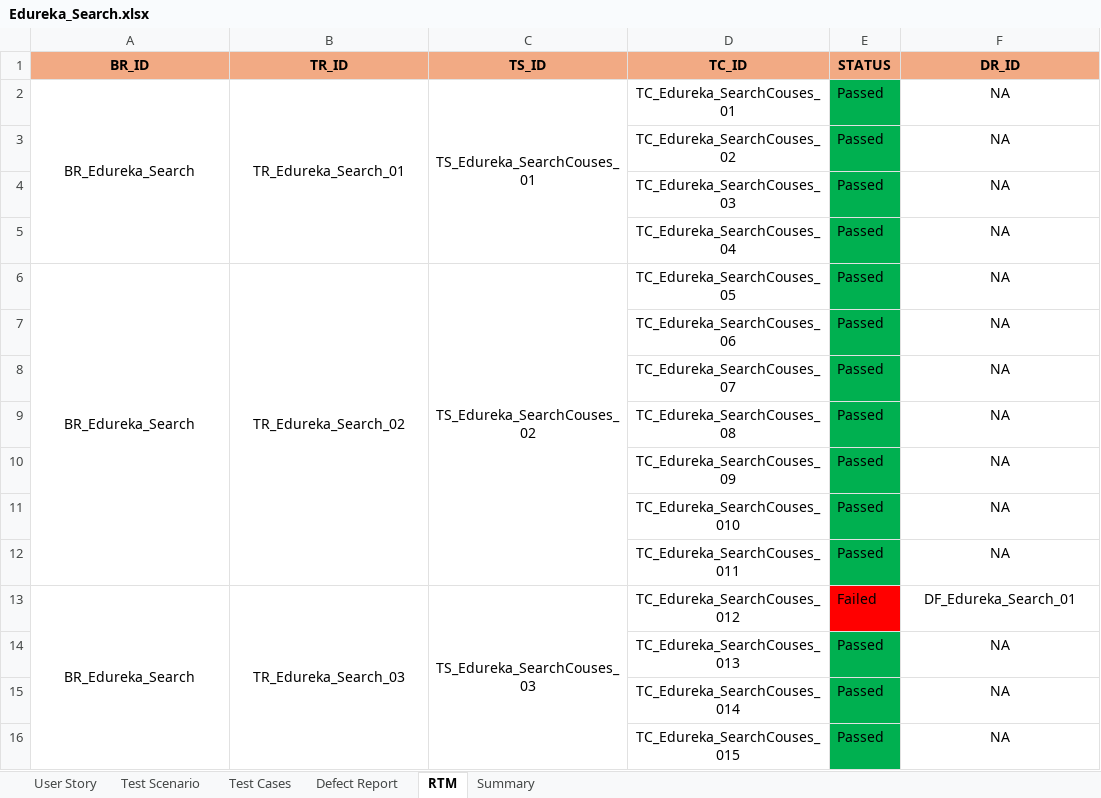
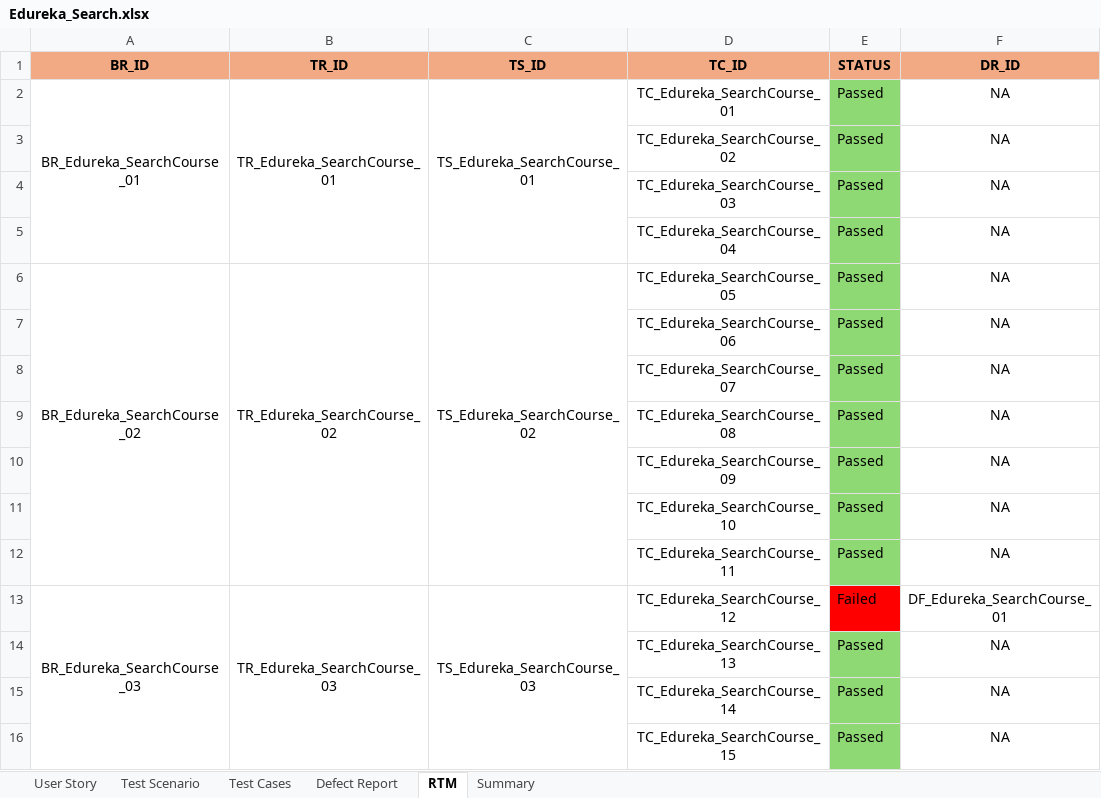
Before and after one commit to ManasaAedunuri/Edureka, an Excel workbook: Edureka_Search.xlsx, sheet RTM, drawn as a sheet; values as stored, in another font and other column widths than the file's, no borders; the diff names each change by its address in the sheet, - before the commit and + after, or states it on an @@ line.

Commit message:
search-second commit

```diff
--- a/Edureka_Search.xlsx (sheet RTM)
+++ b/Edureka_Search.xlsx (sheet RTM)
-A2 (BR_ID): BR_Edureka_Search
+A2 (BR_ID): BR_Edureka_SearchCourse_01
-B2 (TR_ID): TR_Edureka_Search_01
+B2 (TR_ID): TR_Edureka_SearchCourse_01
-C2 (TS_ID): TS_Edureka_SearchCouses_01
+C2 (TS_ID): TS_Edureka_SearchCourse_01
-D2 (TC_ID): TC_Edureka_SearchCouses_01
+D2 (TC_ID): TC_Edureka_SearchCourse_01
-E2:E12 fill: #00B050
+E2:E12 fill: #8ED973
-D3 (TC_ID): TC_Edureka_SearchCouses_02
+D3 (TC_ID): TC_Edureka_SearchCourse_02
-D4 (TC_ID): TC_Edureka_SearchCouses_03
+D4 (TC_ID): TC_Edureka_SearchCourse_03
-D5 (TC_ID): TC_Edureka_SearchCouses_04
+D5 (TC_ID): TC_Edureka_SearchCourse_04
-A6 (BR_ID): BR_Edureka_Search
+A6 (BR_ID): BR_Edureka_SearchCourse_02
-B6 (TR_ID): TR_Edureka_Search_02
+B6 (TR_ID): TR_Edureka_SearchCourse_02
-C6 (TS_ID): TS_Edureka_SearchCouses_02
+C6 (TS_ID): TS_Edureka_SearchCourse_02
-D6 (TC_ID): TC_Edureka_SearchCouses_05
+D6 (TC_ID): TC_Edureka_SearchCourse_05
-D7 (TC_ID): TC_Edureka_SearchCouses_06
+D7 (TC_ID): TC_Edureka_SearchCourse_06
-D8 (TC_ID): TC_Edureka_SearchCouses_07
+D8 (TC_ID): TC_Edureka_SearchCourse_07
-D9 (TC_ID): TC_Edureka_SearchCouses_08
+D9 (TC_ID): TC_Edureka_SearchCourse_08
-D10 (TC_ID): TC_Edureka_SearchCouses_09
+D10 (TC_ID): TC_Edureka_SearchCourse_09
-D11 (TC_ID): TC_Edureka_SearchCouses_010
+D11 (TC_ID): TC_Edureka_SearchCourse_10
-D12 (TC_ID): TC_Edureka_SearchCouses_011
+D12 (TC_ID): TC_Edureka_SearchCourse_11
-A13 (BR_ID): BR_Edureka_Search
+A13 (BR_ID): BR_Edureka_SearchCourse_03
-B13 (TR_ID): TR_Edureka_Search_03
+B13 (TR_ID): TR_Edureka_SearchCourse_03
-C13 (TS_ID): TS_Edureka_SearchCouses_03
+C13 (TS_ID): TS_Edureka_SearchCourse_03
-D13 (TC_ID): TC_Edureka_SearchCouses_012
+D13 (TC_ID): TC_Edureka_SearchCourse_12
-F13 (DR_ID): DF_Edureka_Search_01
+F13 (DR_ID): DF_Edureka_SearchCourse_01
-D14 (TC_ID): TC_Edureka_SearchCouses_013
+D14 (TC_ID): TC_Edureka_SearchCourse_13
-E14:E16 fill: #00B050
+E14:E16 fill: #8ED973
-D15 (TC_ID): TC_Edureka_SearchCouses_014
+D15 (TC_ID): TC_Edureka_SearchCourse_14
-D16 (TC_ID): TC_Edureka_SearchCouses_015
+D16 (TC_ID): TC_Edureka_SearchCourse_15
```
Also changed, not shown: sheet Test Cases, sheet Test Scenario, sheet User Story, sheet Summary, sheet Defect Report.
